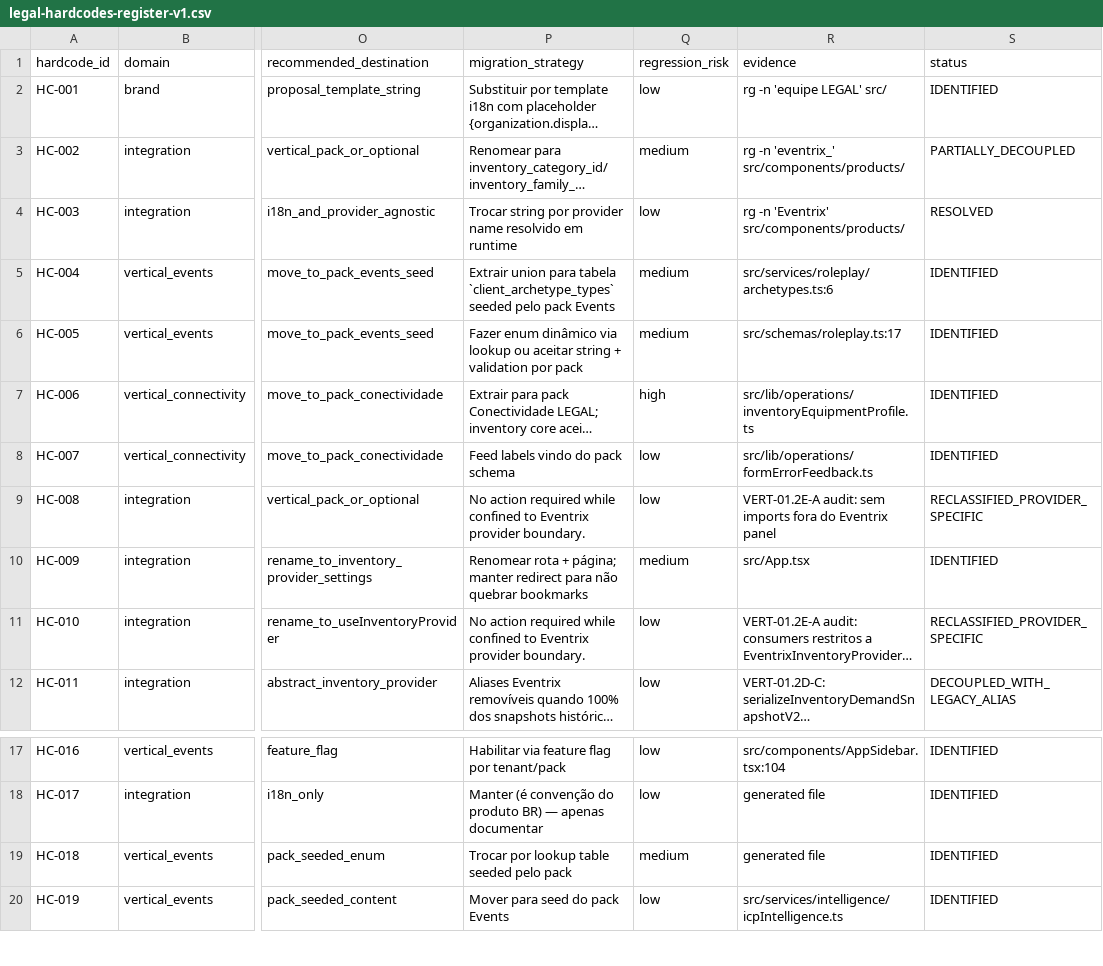
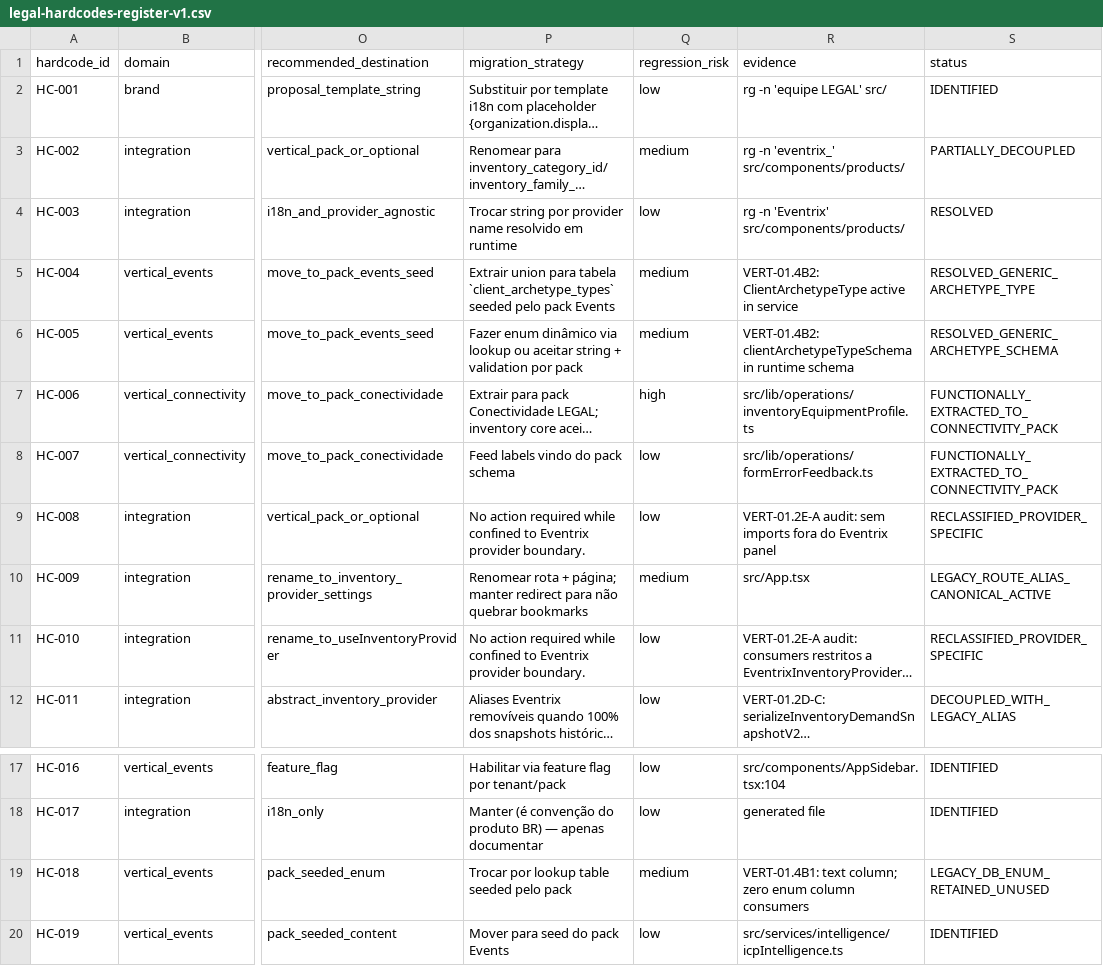
Before and after one commit to DesenvolvedoresLEGAL/noidcrm, a CSV file: docs/vertical/legal-hardcodes-register-v1.csv, drawn as a sheet; only a part is shown, gaps mark what is left out; long unchanged cells end in …; the diff names each change by its address in the sheet, - before the commit and + after, or states it on an @@ line.

```diff
--- a/docs/vertical/legal-hardcodes-register-v1.csv
+++ b/docs/vertical/legal-hardcodes-register-v1.csv
-R5 (evidence): src/services/roleplay/archetypes.ts:6
+R5 (evidence): VERT-01.4B2: ClientArchetypeType active in service
-S5 (status): IDENTIFIED
+S5 (status): RESOLVED_GENERIC_ARCHETYPE_TYPE
-R6 (evidence): src/schemas/roleplay.ts:17
+R6 (evidence): VERT-01.4B2: clientArchetypeTypeSchema in runtime schema
-S6 (status): IDENTIFIED
+S6 (status): RESOLVED_GENERIC_ARCHETYPE_SCHEMA
-S7:S8 (status): IDENTIFIED
+S7:S8 (status): FUNCTIONALLY_EXTRACTED_TO_CONNECTIVITY_PACK
-S10 (status): IDENTIFIED
+S10 (status): LEGACY_ROUTE_ALIAS_CANONICAL_ACTIVE
-R19 (evidence): generated file
+R19 (evidence): VERT-01.4B1: text column; zero enum column consumers
-S19 (status): IDENTIFIED
+S19 (status): LEGACY_DB_ENUM_RETAINED_UNUSED
```
Also changed, not shown: 2 other files.
